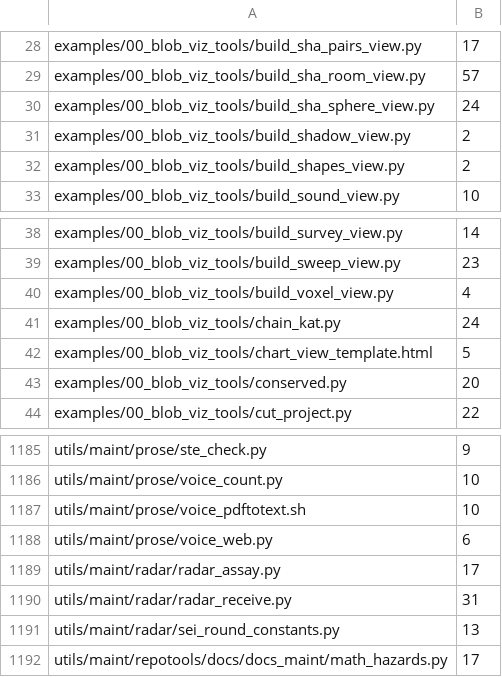
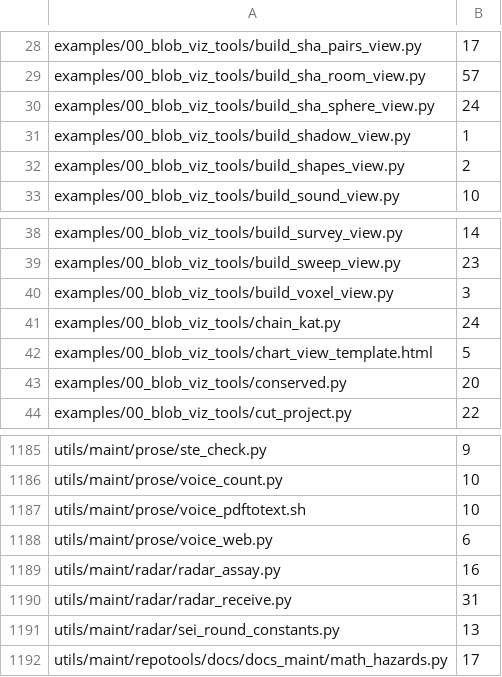
Before and after one commit to dstroy0/orior, a TSV file: utils/maint/prose/prose_ratchet.tsv, drawn as a sheet; only a part is shown, gaps mark what is left out.

Commit message:
The prose ratchet lowers the three bench readers whose messages now name the bench script.

```diff
--- a/utils/maint/prose/prose_ratchet.tsv
+++ b/utils/maint/prose/prose_ratchet.tsv
@@ -30,3 +30,3 @@ examples/00_blob_viz_tools/build_sha_room_view.py	57
 examples/00_blob_viz_tools/build_sha_sphere_view.py	24
-examples/00_blob_viz_tools/build_shadow_view.py	2
+examples/00_blob_viz_tools/build_shadow_view.py	1
 examples/00_blob_viz_tools/build_shapes_view.py	2
@@ -39,3 +39,3 @@ examples/00_blob_viz_tools/build_survey_view.py	14
 examples/00_blob_viz_tools/build_sweep_view.py	23
-examples/00_blob_viz_tools/build_voxel_view.py	4
+examples/00_blob_viz_tools/build_voxel_view.py	3
 examples/00_blob_viz_tools/chain_kat.py	24
@@ -1188,3 +1188,3 @@ utils/maint/prose/voice_pdftotext.sh	10
 utils/maint/prose/voice_web.py	6
-utils/maint/radar/radar_assay.py	17
+utils/maint/radar/radar_assay.py	16
 utils/maint/radar/radar_receive.py	31
```
